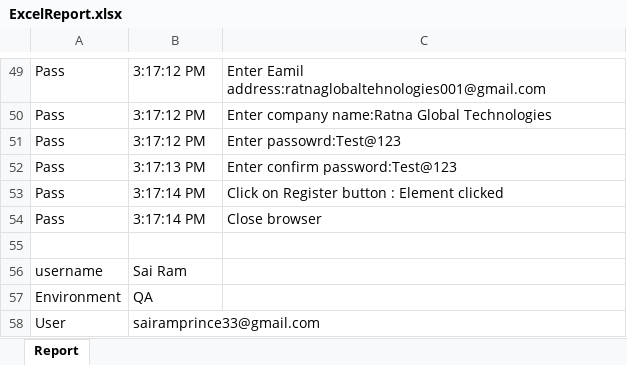
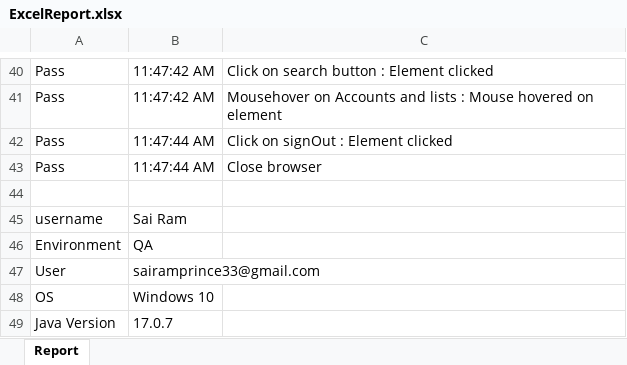
Before and after one commit to sairamprince/WebUIAutomationV2-main, an Excel workbook: resources/reports/ExcelReport.xlsx, sheet Report, drawn as a sheet; only a part is shown, gaps mark what is left out; the shorter side is filled out with more unchanged rows; values as stored, in another font and other column widths than the file's, no borders; removed rows and columns are numbered as before the commit, all else as after; the diff covers the shown part only; the diff names each change by its address in the sheet, - before the commit and + after, or states it on an @@ line.

```diff
--- a/resources/reports/ExcelReport.xlsx (sheet Report)
+++ b/resources/reports/ExcelReport.xlsx (sheet Report)
-B40:B41: 3:17:12 PM
+B40:B41: 11:47:42 AM
-C40: Enter Eamil address:ratnaglobaltehnologies001@gmail.com
+C40: Click on search button : Element clicked
-C41: Enter company name:Ratna Global Technologies
+C41: Mousehover on Accounts and lists : Mouse hovered on element
-row 51: Pass | 3:17:12 PM | Enter passowrd:Test@123
-row 52: Pass | 3:17:13 PM | Enter confirm password:Test@123
-B42:B43: 3:17:14 PM
+B42:B43: 11:47:44 AM
-C42: Click on Register button : Element clicked
+C42: Click on signOut : Element clicked
```
Also changed, not shown: 5 added rows, 14 removed rows and 48 edited cells elsewhere in this sheet, resources/datafiles/TC_Master.xlsx, 16 other files.
